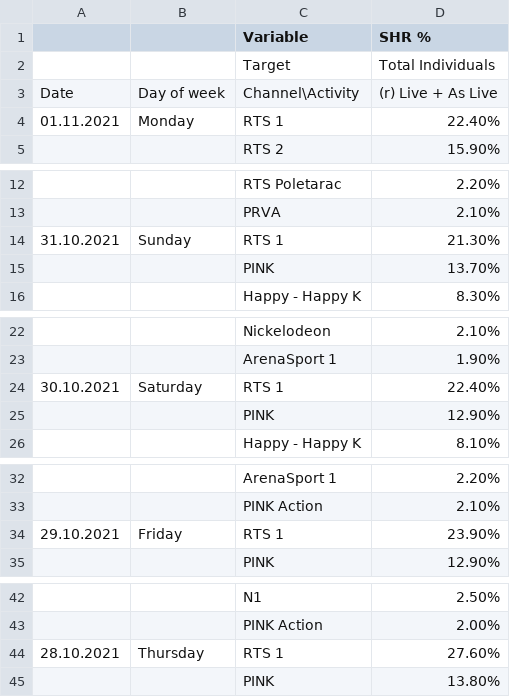
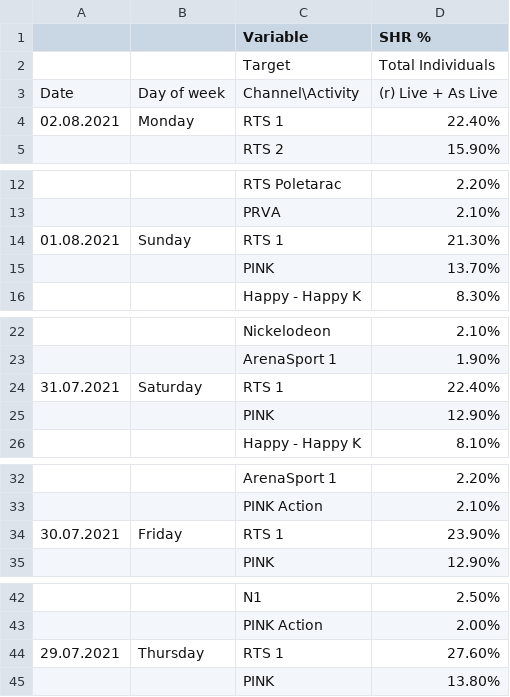
Before and after one commit to krcha/charts, a CSV file: barchart.csv, drawn as a sheet; only a part is shown, gaps mark what is left out; the diff covers the shown part only.

Commit message:
Add files via upload

```diff
--- a/barchart.csv
+++ b/barchart.csv
@@ -3,3 +3,3 @@
 Date,Day of week,Channel\Activity,(r) Live + As Live,
-01.11.2021,Monday,RTS 1,22.40%,
+02.08.2021,Monday,RTS 1,22.40%,
 ,,RTS 2,15.90%,
@@ -13,3 +13,3 @@ Date,Day of week,Channel\Activity,(r) Live + As Live,
 ,,PRVA,2.10%,
-31.10.2021,Sunday,RTS 1,21.30%,
+01.08.2021,Sunday,RTS 1,21.30%,
 ,,PINK,13.70%,
@@ -23,3 +23,3 @@ Date,Day of week,Channel\Activity,(r) Live + As Live,
 ,,ArenaSport 1,1.90%,
-30.10.2021,Saturday,RTS 1,22.40%,
+31.07.2021,Saturday,RTS 1,22.40%,
 ,,PINK,12.90%,
@@ -33,3 +33,3 @@ Date,Day of week,Channel\Activity,(r) Live + As Live,
 ,,PINK Action,2.10%,
-29.10.2021,Friday,RTS 1,23.90%,
+30.07.2021,Friday,RTS 1,23.90%,
 ,,PINK,12.90%,
@@ -43,3 +43,3 @@ Date,Day of week,Channel\Activity,(r) Live + As Live,
 ,,PINK Action,2.00%,
-28.10.2021,Thursday,RTS 1,27.60%,
+29.07.2021,Thursday,RTS 1,27.60%,
 ,,PINK,13.80%,
```
Also changed, not shown: 9 edited cells elsewhere in this file.
